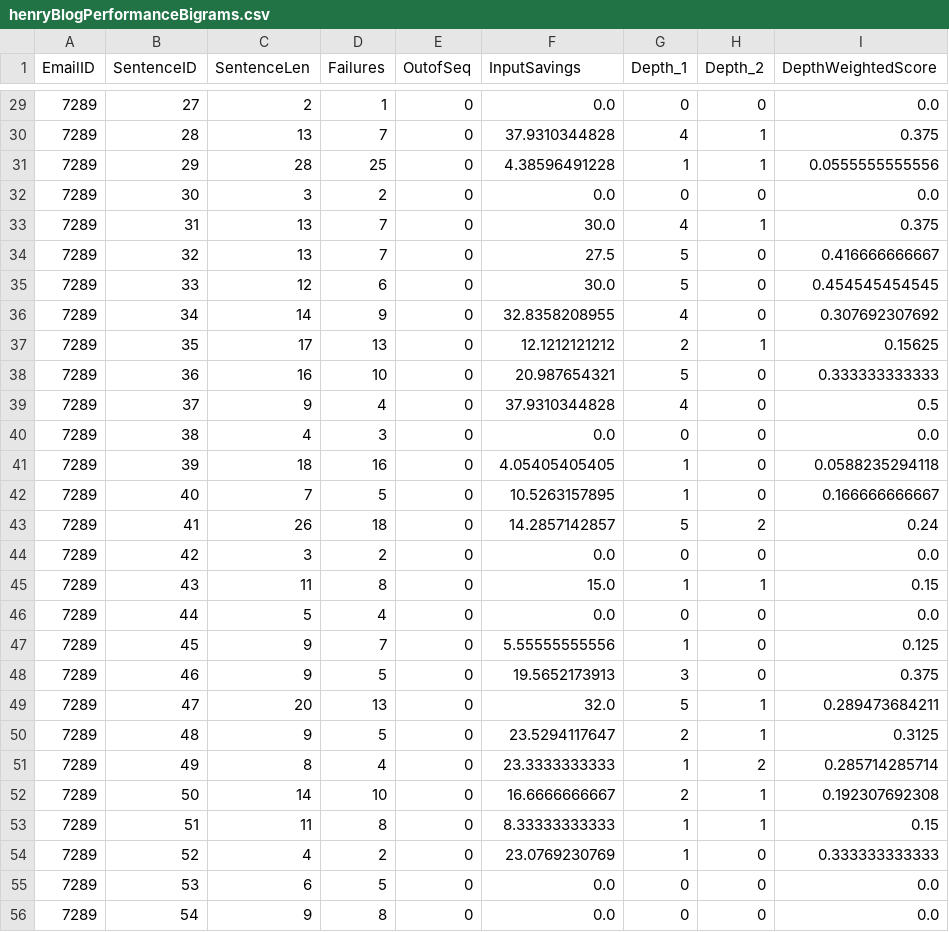
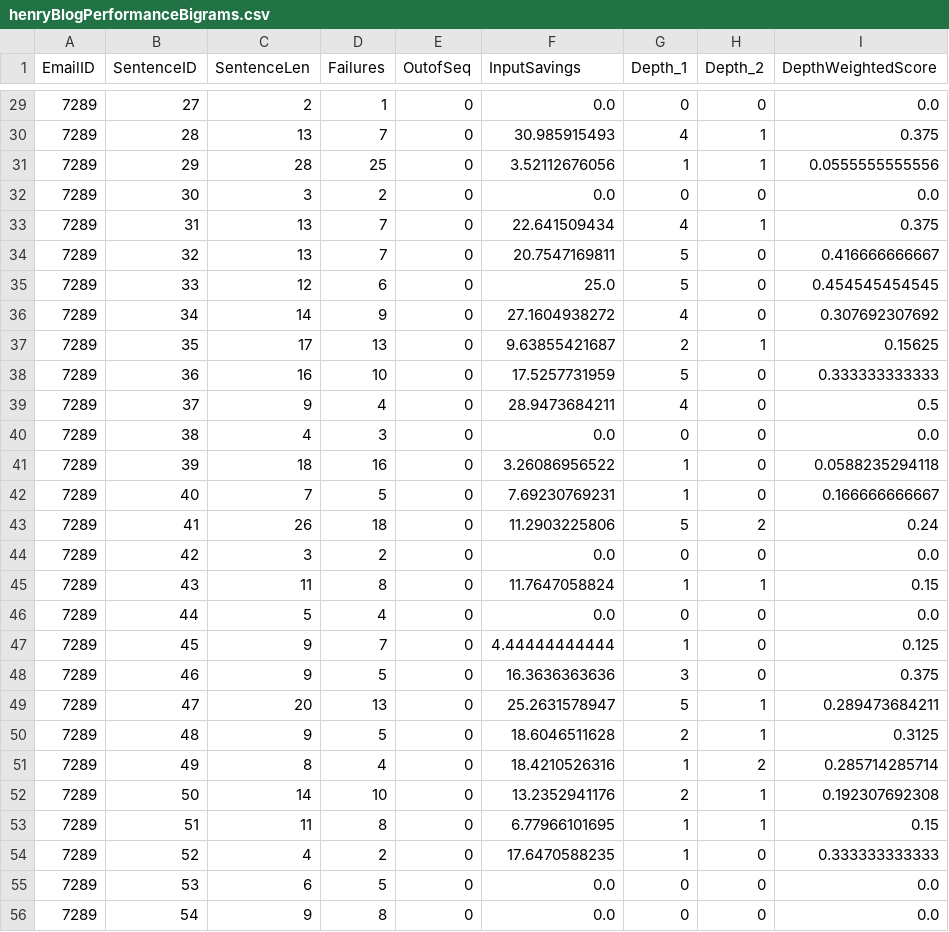
Before and after one commit to paepcke/echo_tree_experiment, a CSV file: src/echo_tree_experiment/Measurements/henryBlogPerformanceBigrams.csv, drawn as a sheet; only a part is shown, gaps mark what is left out; the diff covers the shown part only.

```diff
--- a/src/echo_tree_experiment/Measurements/henryBlogPerformanceBigrams.csv
+++ b/src/echo_tree_experiment/Measurements/henryBlogPerformanceBigrams.csv
@@ -29,27 +29,27 @@ EmailID,SentenceID,SentenceLen,Failures,OutofSeq,InputSavings,Depth_1,Depth_2,De
 7289,27,2,1,0,0.0,0,0,0.0
-7289,28,13,7,0,37.9310344828,4,1,0.375
-7289,29,28,25,0,4.38596491228,1,1,0.0555555555556
+7289,28,13,7,0,30.985915493,4,1,0.375
+7289,29,28,25,0,3.52112676056,1,1,0.0555555555556
 7289,30,3,2,0,0.0,0,0,0.0
-7289,31,13,7,0,30.0,4,1,0.375
-7289,32,13,7,0,27.5,5,0,0.416666666667
-7289,33,12,6,0,30.0,5,0,0.454545454545
-7289,34,14,9,0,32.8358208955,4,0,0.307692307692
-7289,35,17,13,0,12.1212121212,2,1,0.15625
-7289,36,16,10,0,20.987654321,5,0,0.333333333333
-7289,37,9,4,0,37.9310344828,4,0,0.5
+7289,31,13,7,0,22.641509434,4,1,0.375
+7289,32,13,7,0,20.7547169811,5,0,0.416666666667
+7289,33,12,6,0,25.0,5,0,0.454545454545
+7289,34,14,9,0,27.1604938272,4,0,0.307692307692
+7289,35,17,13,0,9.63855421687,2,1,0.15625
+7289,36,16,10,0,17.5257731959,5,0,0.333333333333
+7289,37,9,4,0,28.9473684211,4,0,0.5
 7289,38,4,3,0,0.0,0,0,0.0
-7289,39,18,16,0,4.05405405405,1,0,0.0588235294118
-7289,40,7,5,0,10.5263157895,1,0,0.166666666667
-7289,41,26,18,0,14.2857142857,5,2,0.24
+7289,39,18,16,0,3.26086956522,1,0,0.0588235294118
+7289,40,7,5,0,7.69230769231,1,0,0.166666666667
+7289,41,26,18,0,11.2903225806,5,2,0.24
 7289,42,3,2,0,0.0,0,0,0.0
-7289,43,11,8,0,15.0,1,1,0.15
+7289,43,11,8,0,11.7647058824,1,1,0.15
 7289,44,5,4,0,0.0,0,0,0.0
-7289,45,9,7,0,5.55555555556,1,0,0.125
-7289,46,9,5,0,19.5652173913,3,0,0.375
-7289,47,20,13,0,32.0,5,1,0.289473684211
-7289,48,9,5,0,23.5294117647,2,1,0.3125
-7289,49,8,4,0,23.3333333333,1,2,0.285714285714
-7289,50,14,10,0,16.6666666667,2,1,0.192307692308
-7289,51,11,8,0,8.33333333333,1,1,0.15
-7289,52,4,2,0,23.0769230769,1,0,0.333333333333
+7289,45,9,7,0,4.44444444444,1,0,0.125
+7289,46,9,5,0,16.3636363636,3,0,0.375
+7289,47,20,13,0,25.2631578947,5,1,0.289473684211
+7289,48,9,5,0,18.6046511628,2,1,0.3125
+7289,49,8,4,0,18.4210526316,1,2,0.285714285714
+7289,50,14,10,0,13.2352941176,2,1,0.192307692308
+7289,51,11,8,0,6.77966101695,1,1,0.15
+7289,52,4,2,0,17.6470588235,1,0,0.333333333333
 7289,53,6,5,0,0.0,0,0,0.0
```
Also changed, not shown: 32 edited cells elsewhere in this file, src/echo_tree_experiment/Measurements/henryBlogPerformanceTrigrams.csv.
